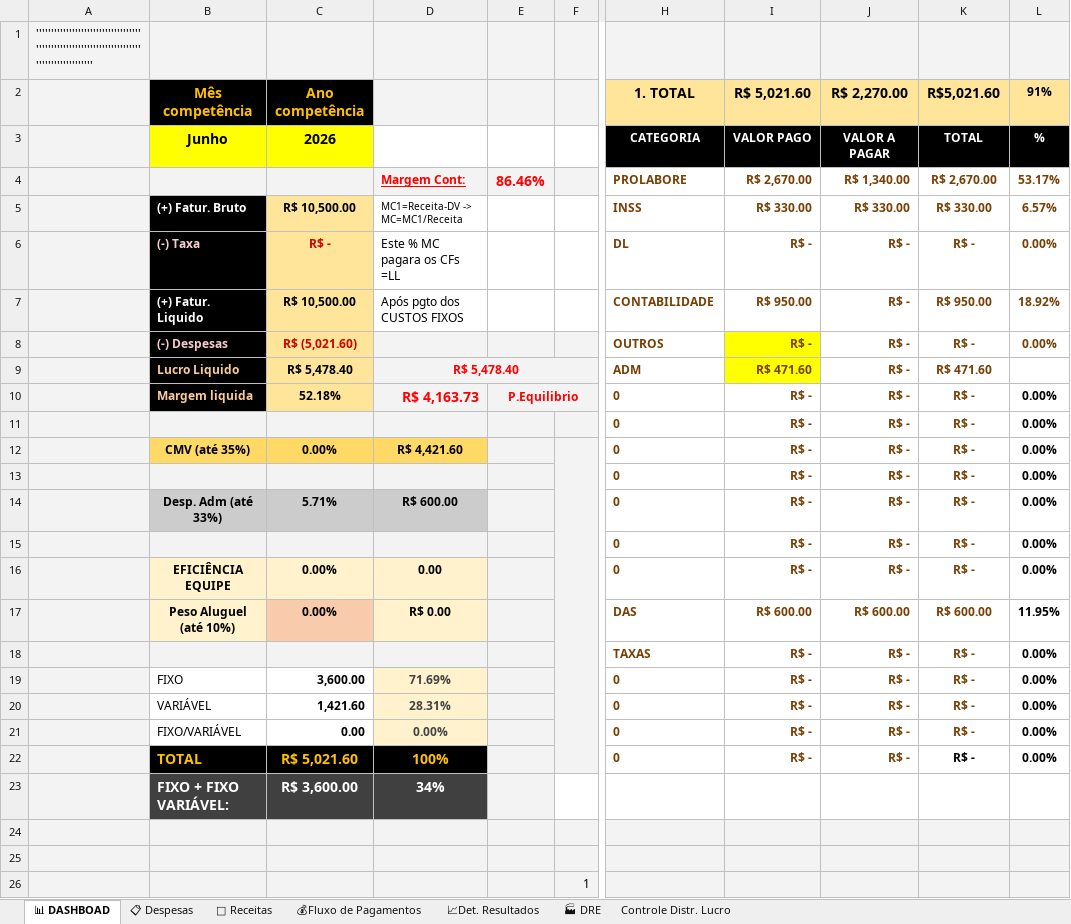
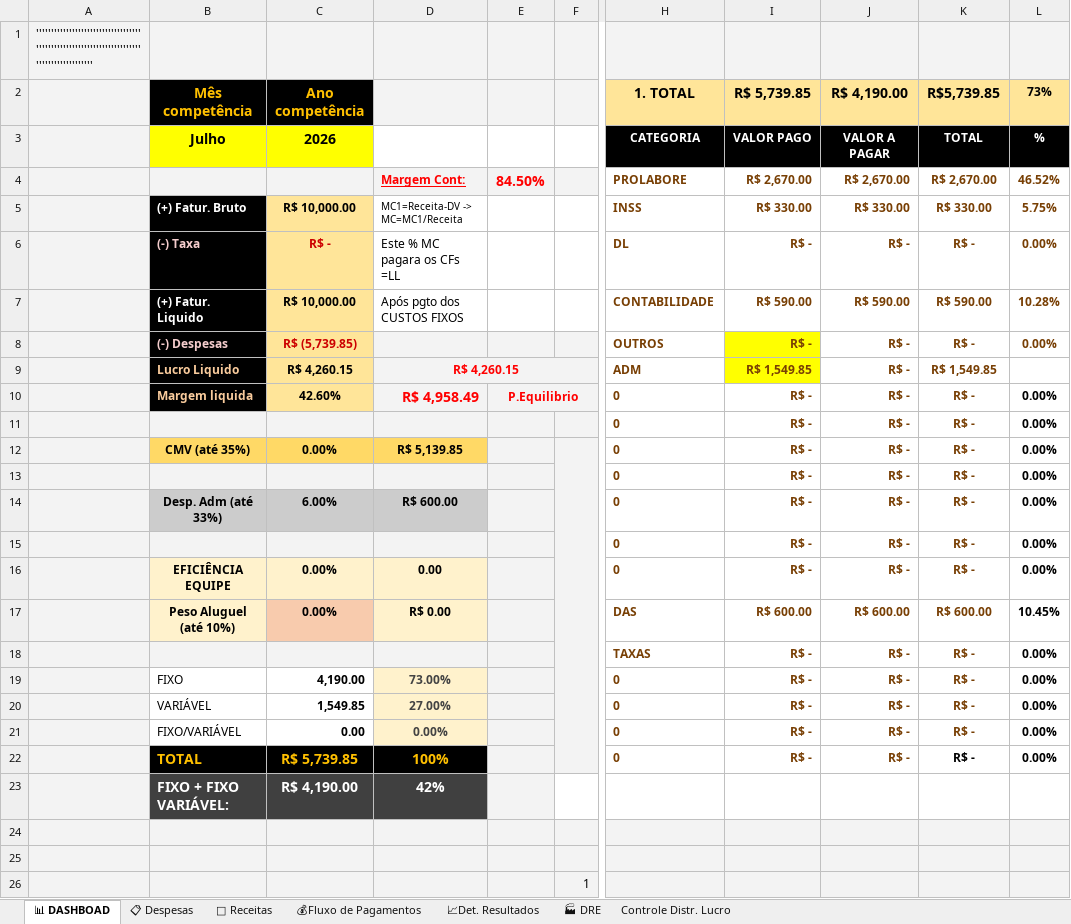
Before and after one commit to NevesPNG68/NVS-CONSULTORIA, an Excel workbook: DRE_NVS.xlsx, sheet 📊 DASHBOAD, drawn as a sheet; only a part is shown, gaps mark what is left out; values as stored, in another font and other column widths than the file's, no borders; charts and pictures and conditional formats not drawn; removed rows and columns are numbered as before the commit, all else as after; rows hold the shown columns only; the diff names each change by its address in the sheet, - before the commit and + after, or states it on an @@ line.

```diff
--- a/DRE_NVS.xlsx (sheet 📊 DASHBOAD)
+++ b/DRE_NVS.xlsx (sheet 📊 DASHBOAD)
-I2: R$ 5,021.60
+I2: R$ 5,739.85
-J2: R$ 2,270.00
+J2: R$ 4,190.00
-K2: R$5,021.60
+K2: R$5,739.85
-L2: 91%
+L2: 73%
-B3 (Mês competência): Junho
+B3 (Mês competência): Julho
-E4: 86.46%
+E4: 84.50%
-J4 (R$ 4,190.00): R$ 1,340.00
+J4 (R$ 4,190.00): R$ 2,670.00
-L4 (73%): 53.17%
+L4 (73%): 46.52%
-C5 (Ano competência): R$ 10,500.00
+C5 (Ano competência): R$ 10,000.00
-L5 (73%): 6.57%
+L5 (73%): 5.75%
-C7 (Ano competência): R$ 10,500.00
+C7 (Ano competência): R$ 10,000.00
-I7 (R$ 5,739.85): R$ 950.00
+I7 (R$ 5,739.85): R$ 590.00
-J7 (R$ 4,190.00): R$ -
+J7 (R$ 4,190.00): R$ 590.00
-K7 (R$5,739.85): R$ 950.00
+K7 (R$5,739.85): R$ 590.00
-L7 (73%): 18.92%
+L7 (73%): 10.28%
-C8 (Ano competência): R$ (5,021.60)
+C8 (Ano competência): R$ (5,739.85)
-C9 (Ano competência): R$ 5,478.40
+C9 (Ano competência): R$ 4,260.15
-D9: R$ 5,478.40
+D9: R$ 4,260.15
-I9 (R$ 5,739.85): R$ 471.60
+I9 (R$ 5,739.85): R$ 1,549.85
-K9 (R$5,739.85): R$ 471.60
+K9 (R$5,739.85): R$ 1,549.85
-C10 (Ano competência): 52.18%
+C10 (Ano competência): 42.60%
-D10: R$ 4,163.73
+D10: R$ 4,958.49
-D12: R$ 4,421.60
+D12: R$ 5,139.85
-C14 (Ano competência): 5.71%
+C14 (Ano competência): 6.00%
-L17 (73%): 11.95%
+L17 (73%): 10.45%
-C19 (Ano competência): 3,600.00
+C19 (Ano competência): 4,190.00
-D19: 71.69%
+D19: 73.00%
-C20 (Ano competência): 1,421.60
+C20 (Ano competência): 1,549.85
-D20: 28.31%
+D20: 27.00%
-C22 (Ano competência): R$ 5,021.60
+C22 (Ano competência): R$ 5,739.85
-row 23:  | FIXO + FIXO VARIÁVEL: | R$ 3,600.00 | 34%
+row 23:  | FIXO + FIXO VARIÁVEL: | R$ 4,190.00 | 42%
```
Also changed, not shown: sheet 📋 Despesas, sheet Controle Distr. Lucro, sheet 💰Fluxo de Pagamentos, sheet 🏭 DRE, sheet 📈Det. Resultados, charts or pictures.
